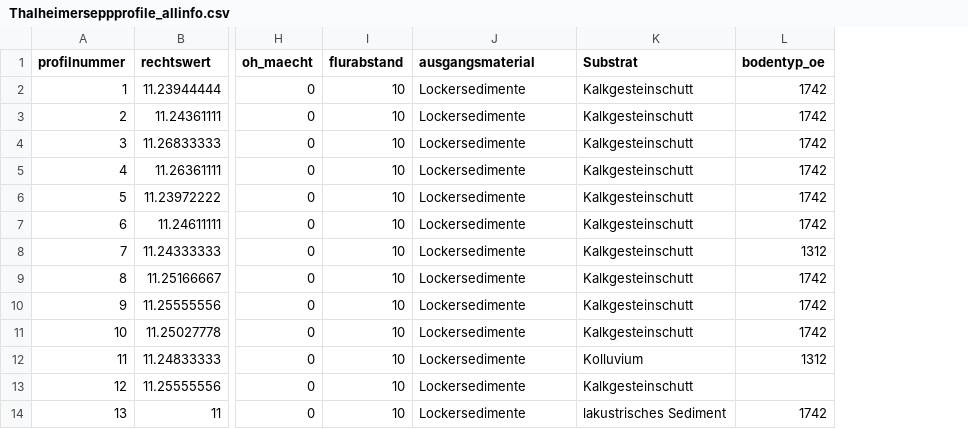
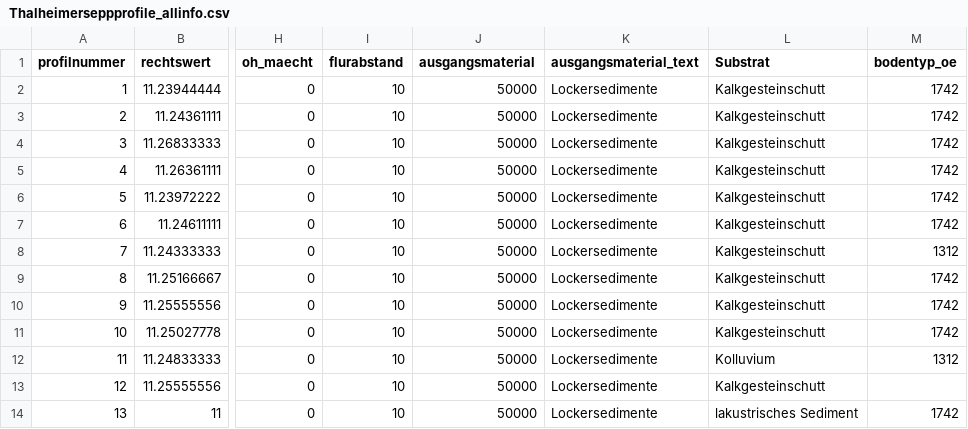
Before and after one commit to fernstgruber/PROJECTP3, a CSV file: data/results_NOV2017/thalheimertest/Thalheimerseppprofile_allinfo.csv, drawn as a sheet; only a part is shown, gaps mark what is left out; addresses are those after the commit; the diff names each change by its address in the sheet, - before the commit and + after, or states it on an @@ line.

```diff
--- a/data/results_NOV2017/thalheimertest/Thalheimerseppprofile_allinfo.csv
+++ b/data/results_NOV2017/thalheimertest/Thalheimerseppprofile_allinfo.csv
+column J (ausgangsmaterial), rows 2-14: all 50000
-K1: ausgangsmaterial
+K1: ausgangsmaterial_text
```
Also changed, not shown: data/results_NOV2017/thalheimertest/thalheimerhorizontemittextur_codiert.csv, 22 other files.
